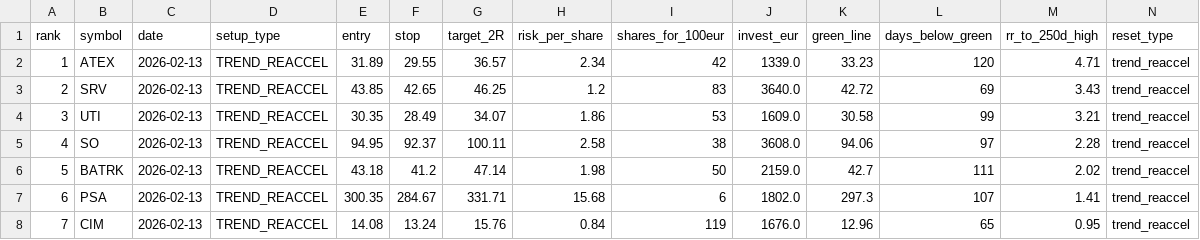
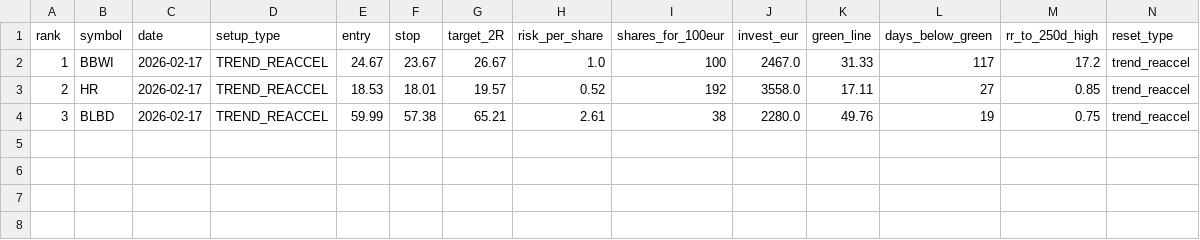
Before and after one commit to antmex77/PAL-US, a CSV file: out/pal_hits_daily.csv, drawn as a sheet.

```diff
--- a/out/pal_hits_daily.csv
+++ b/out/pal_hits_daily.csv
@@ -1,8 +1,4 @@
 rank,symbol,date,setup_type,entry,stop,target_2R,risk_per_share,shares_for_100eur,invest_eur,green_line,days_below_green,rr_to_250d_high,reset_type
-1,ATEX,2026-02-13,TREND_REACCEL,31.89,29.55,36.57,2.34,42,1339.0,33.23,120,4.71,trend_reaccel
-2,SRV,2026-02-13,TREND_REACCEL,43.85,42.65,46.25,1.2,83,3640.0,42.72,69,3.43,trend_reaccel
-3,UTI,2026-02-13,TREND_REACCEL,30.35,28.49,34.07,1.86,53,1609.0,30.58,99,3.21,trend_reaccel
-4,SO,2026-02-13,TREND_REACCEL,94.95,92.37,100.11,2.58,38,3608.0,94.06,97,2.28,trend_reaccel
-5,BATRK,2026-02-13,TREND_REACCEL,43.18,41.2,47.14,1.98,50,2159.0,42.7,111,2.02,trend_reaccel
-6,PSA,2026-02-13,TREND_REACCEL,300.35,284.67,331.71,15.68,6,1802.0,297.3,107,1.41,trend_reaccel
-7,CIM,2026-02-13,TREND_REACCEL,14.08,13.24,15.76,0.84,119,1676.0,12.96,65,0.95,trend_reaccel
+1,BBWI,2026-02-17,TREND_REACCEL,24.67,23.67,26.67,1.0,100,2467.0,31.33,117,17.2,trend_reaccel
+2,HR,2026-02-17,TREND_REACCEL,18.53,18.01,19.57,0.52,192,3558.0,17.11,27,0.85,trend_reaccel
+3,BLBD,2026-02-17,TREND_REACCEL,59.99,57.38,65.21,2.61,38,2280.0,49.76,19,0.75,trend_reaccel
```
Also changed, not shown: 1 other file.
